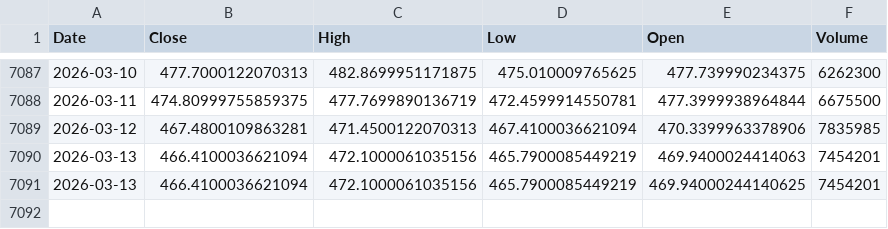
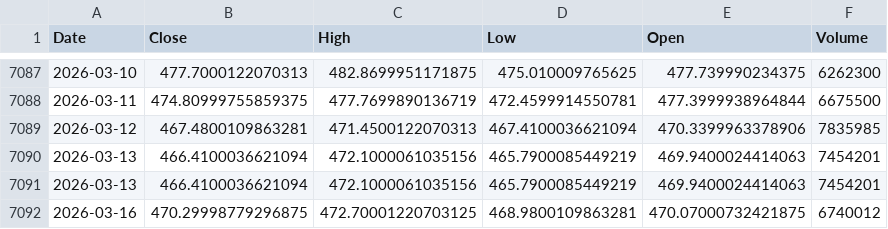
Before and after one commit to kittycapital/asset-forecast, a CSV file: data/raw/DIA.csv, drawn as a sheet; only a part is shown, gaps mark what is left out.

```diff
--- a/data/raw/DIA.csv
+++ b/data/raw/DIA.csv
@@ -7090,2 +7090,3 @@ Date,Close,High,Low,Open,Volume
 2026-03-13,466.4100036621094,472.1000061035156,465.7900085449219,469.9400024414063,7454201
-2026-03-13,466.4100036621094,472.1000061035156,465.7900085449219,469.94000244140625,7454201
+2026-03-13,466.4100036621094,472.1000061035156,465.7900085449219,469.9400024414063,7454201
+2026-03-16,470.29998779296875,472.70001220703125,468.9800109863281,470.07000732421875,6740012
```
Also changed, not shown: data/raw/EEM.csv, data/raw/EWY.csv, 29 other files.
